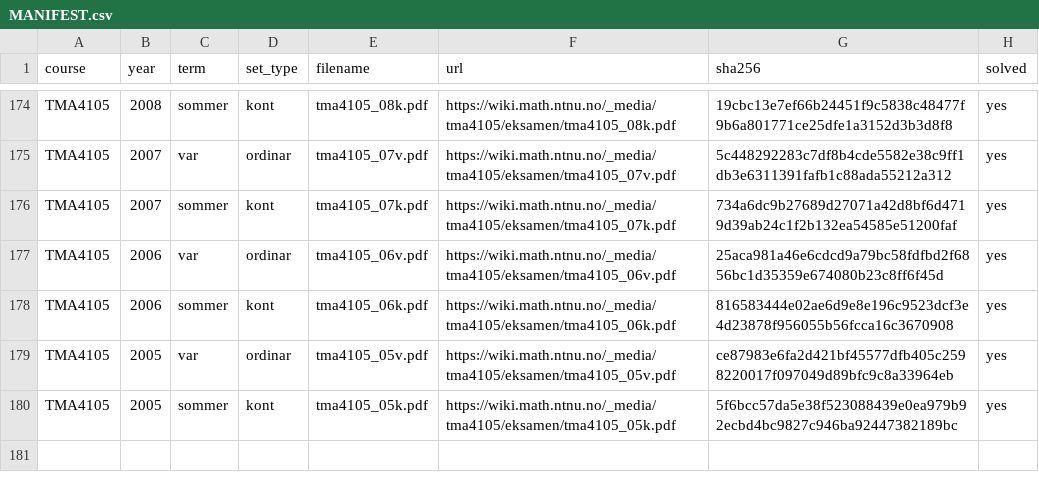
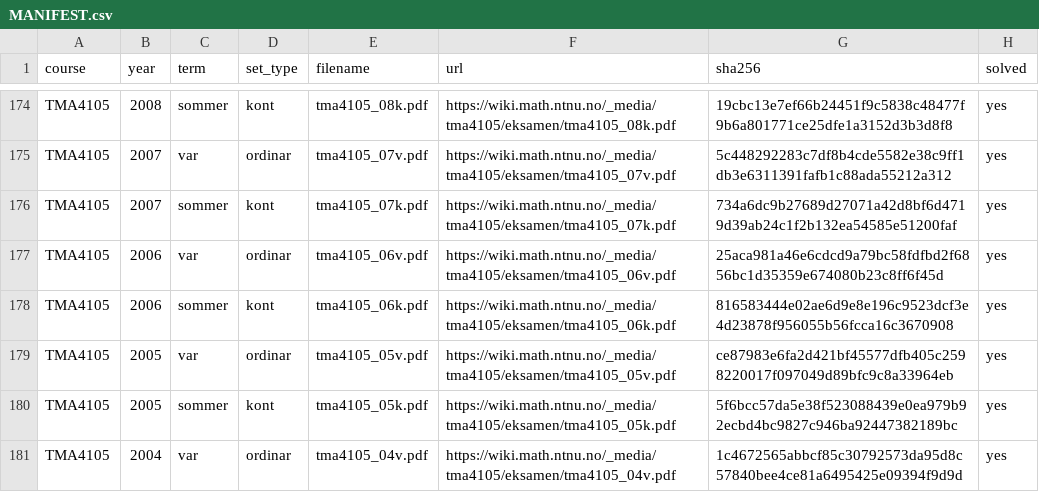
Before and after one commit to Torgersrud/eksamensrelevant4C, a CSV file: sources/MANIFEST.csv, drawn as a sheet; only a part is shown, gaps mark what is left out.

Commit message:
Ticket 10: M2-hausting — TMA4105 2004-vår (ordinær eksamen onsdag 19. mai 2004, bokmål) — manifest + Oppgave 1 i uke 37 (gradient av f=xy²+arctan(xz) i (1,1,−1): ∇f=½i+2j+½k; nivåflata xy²+arctan(xz)=1−π/4 og tangentplanet x+4y+z=4 via ∇f·(r−r₀)=0), Oppgave 2 i uke 38 (kritiske punkt og klassifisering av f=x·e^(−(x²+y²)/2): (1,0) lokalt maks, (−1,0) lokalt mins med Δ=2/e; eksistensbevis for absolutte ekstremal: f→0 ved uendea, Weierstrass på D_R, kritiske punkt einaste kandidatar — globalt ±e^(−1/2)); resten ugjenkjennelig av karakter (fluks gjennom kjegle med Stokes/divergens, flateareal av kulekalott over kvadrat, potensial og kurveintegral, Stokes på plan sirkelkurve); ingen Kjeldevarsel (LF for 04v fann ingen trykkfeil i dei tekne oppgåvene); dupscan 0 nye grupper; Løsningsfilene frå LF-et (LF ligg i sources/ utan rad)

```diff
--- a/sources/MANIFEST.csv
+++ b/sources/MANIFEST.csv
@@ -180 +180,2 @@ TMA4105,2005,var,ordinar,tma4105_05v.pdf,https://wiki.math.ntnu.no/_media/tma410
 TMA4105,2005,sommer,kont,tma4105_05k.pdf,https://wiki.math.ntnu.no/_media/tma4105/eksamen/tma4105_05k.pdf,5f6bcc57da5e38f523088439e0ea979b92ecbd4bc9827c946ba92447382189bc,yes
+TMA4105,2004,var,ordinar,tma4105_04v.pdf,https://wiki.math.ntnu.no/_media/tma4105/eksamen/tma4105_04v.pdf,1c4672565abbcf85c30792573da95d8c57840bee4ce81a6495425e09394f9d9d,yes
```
Also changed, not shown: 7 other files.
